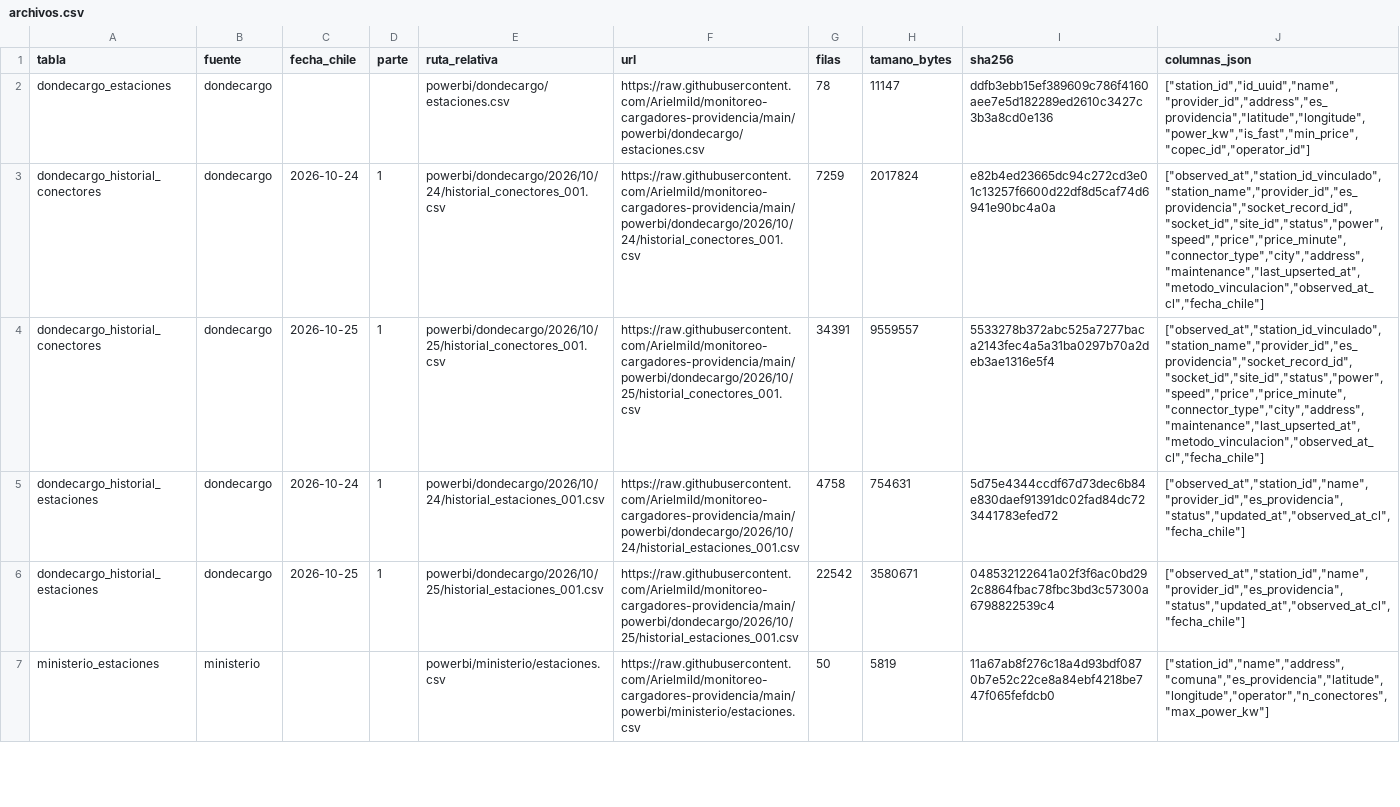
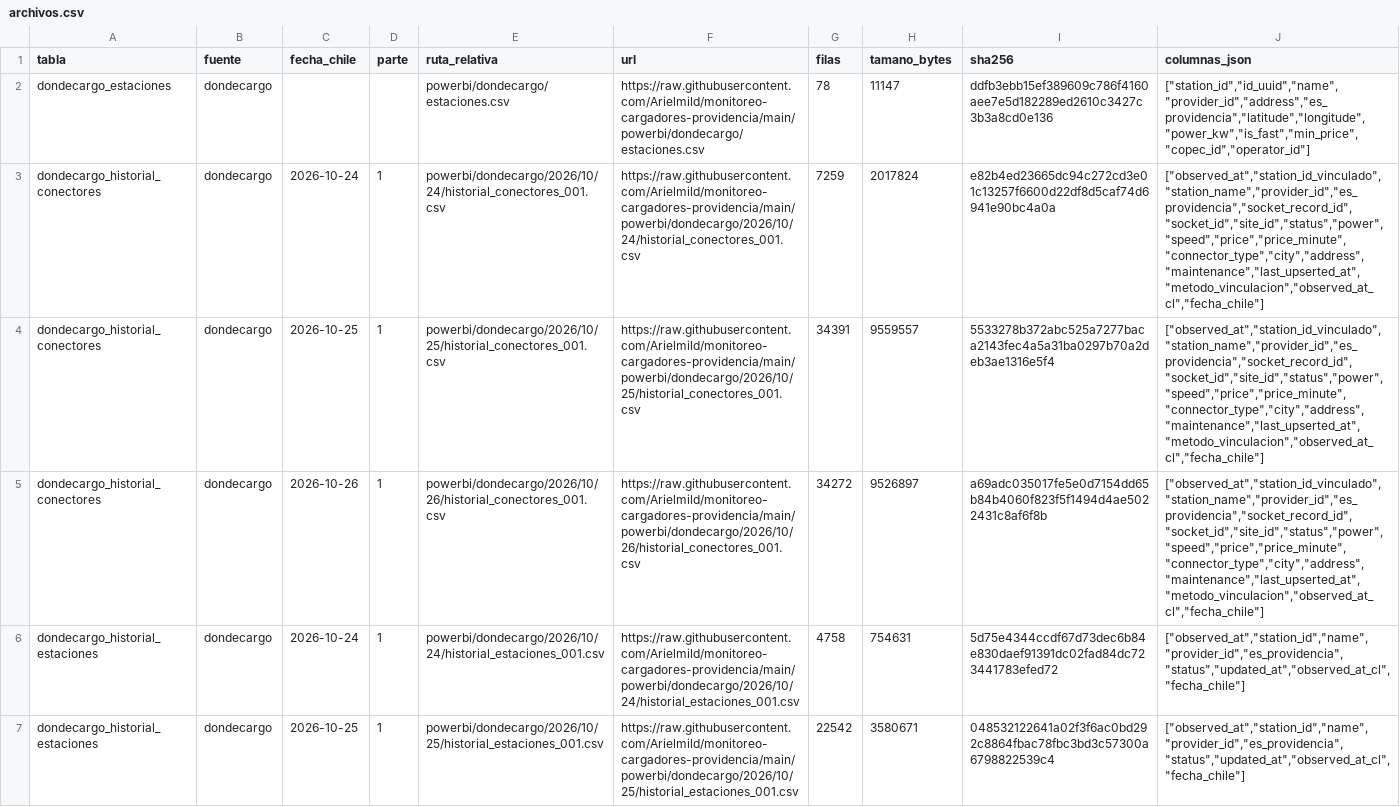
Before and after one commit to Arielmild/monitoreo-cargadores-providencia, a CSV file: powerbi/archivos.csv, drawn as a sheet; only a part is shown; the shorter side is filled out with more unchanged rows; the diff covers the shown part only; the diff names each change by its address in the sheet, - before the commit and + after, or states it on an @@ line.

```diff
--- a/powerbi/archivos.csv
+++ b/powerbi/archivos.csv
+row 5: dondecargo_historial_conectores | dondecargo | 2026-10-26 | 1 | powerbi/dondecargo/2026/10/26/historial_conectores_001.csv | https://raw.githubusercontent.com/Arielmild/monitoreo-cargadores-providencia/main/powerbi/dondecargo/2026/10/26/historial_conectores_001.csv | 34272 | 9526897 | a69adc035017fe5e0d7154dd65b84b4060f823f5f1494d4ae5022431c8af6f8b | ["observed_at","station_id_vinculado","station_name","provider_id","es_providencia","socket_record_id","socket_id","site_id","status","power","speed","price","price_minute","connector_type","city","address","maintenance","last_upserted_at","metodo_vinculacion","observed_at_cl","fecha_chile"]
```
Also changed, not shown: 2 added rows elsewhere in this file, 7 other files.
